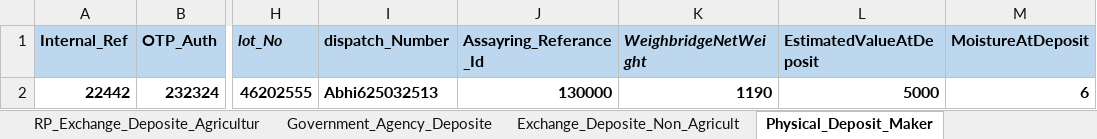
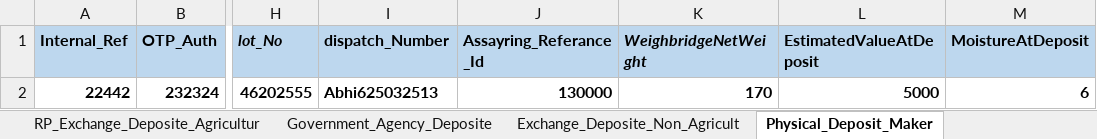
Before and after one commit to Abhishekthasal/COUNTRYWIDE-COMMODITY-REPOSITORY-LIMITED, an Excel workbook: Data/ENWR_Creation.xlsx, sheet Physical_Deposit_Maker, drawn as a sheet; only a part is shown, gaps mark what is left out; values as stored, in another font and other column widths than the file's, no borders; the diff names each change by its address in the sheet, - before the commit and + after, or states it on an @@ line.

```diff
--- a/Data/ENWR_Creation.xlsx (sheet Physical_Deposit_Maker)
+++ b/Data/ENWR_Creation.xlsx (sheet Physical_Deposit_Maker)
-K2 (WeighbridgeNetWeight): 1190
+K2 (WeighbridgeNetWeight): 170
```
Also changed, not shown: sheet RP_Exchange_Deposite_Agricultur, sheet Deposite_Assayer_Maker, Data/ON_Market.xlsx, 28 other files.
